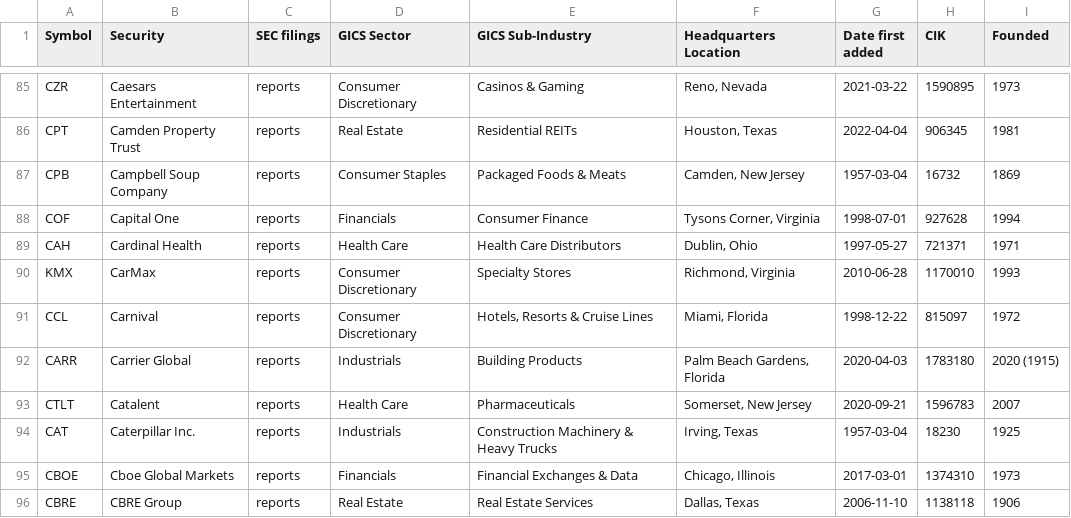
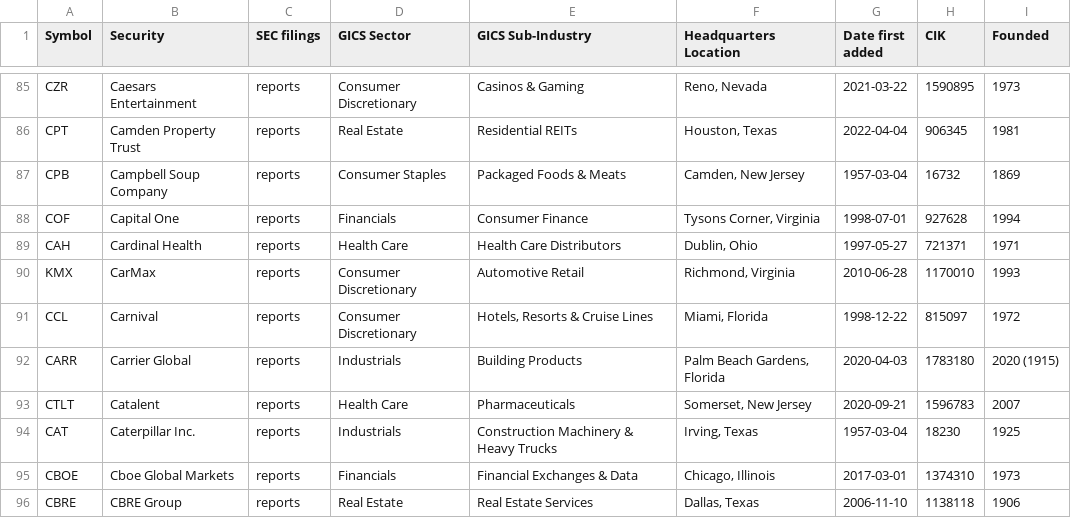
Before and after one commit to dylanroy/sandp500-dataset, a CSV file: data.csv, drawn as a sheet; only a part is shown, gaps mark what is left out.

Commit message:
Latest data: Thu Sep 29 12:02:00 UTC 2022

```diff
--- a/data.csv
+++ b/data.csv
@@ -89,3 +89,3 @@ COF,Capital One,reports,Financials,Consumer Finance,"Tysons Corner, Virginia",19
 CAH,Cardinal Health,reports,Health Care,Health Care Distributors,"Dublin, Ohio",1997-05-27,721371,1971
-KMX,CarMax,reports,Consumer Discretionary,Specialty Stores,"Richmond, Virginia",2010-06-28,1170010,1993
+KMX,CarMax,reports,Consumer Discretionary,Automotive Retail,"Richmond, Virginia",2010-06-28,1170010,1993
 CCL,Carnival,reports,Consumer Discretionary,"Hotels, Resorts & Cruise Lines","Miami, Florida",1998-12-22,815097,1972
```
